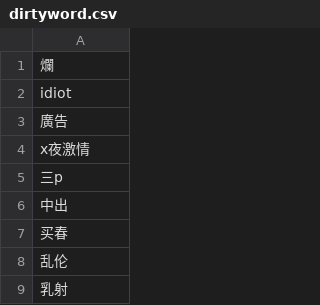
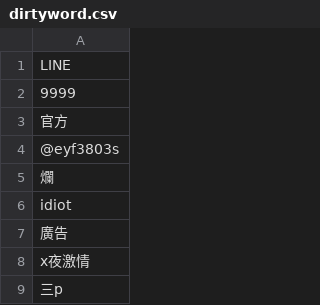
Before and after one commit to DanielSu17/17vpn, a CSV file: envs/prod/17app/dirtyword/dirtyword.csv, drawn as a sheet; only a part is shown; the shorter side is filled out with more unchanged rows; the diff names each change by its address in the sheet, - before the commit and + after, or states it on an @@ line.

Commit message:
louis@17.media - 17app/dirtyword/dirtyword.csv

```diff
--- a/envs/prod/17app/dirtyword/dirtyword.csv
+++ b/envs/prod/17app/dirtyword/dirtyword.csv
+row 1: LINE
+row 2: 9999
+row 3: 官方
+row 4: @eyf3803s
```
